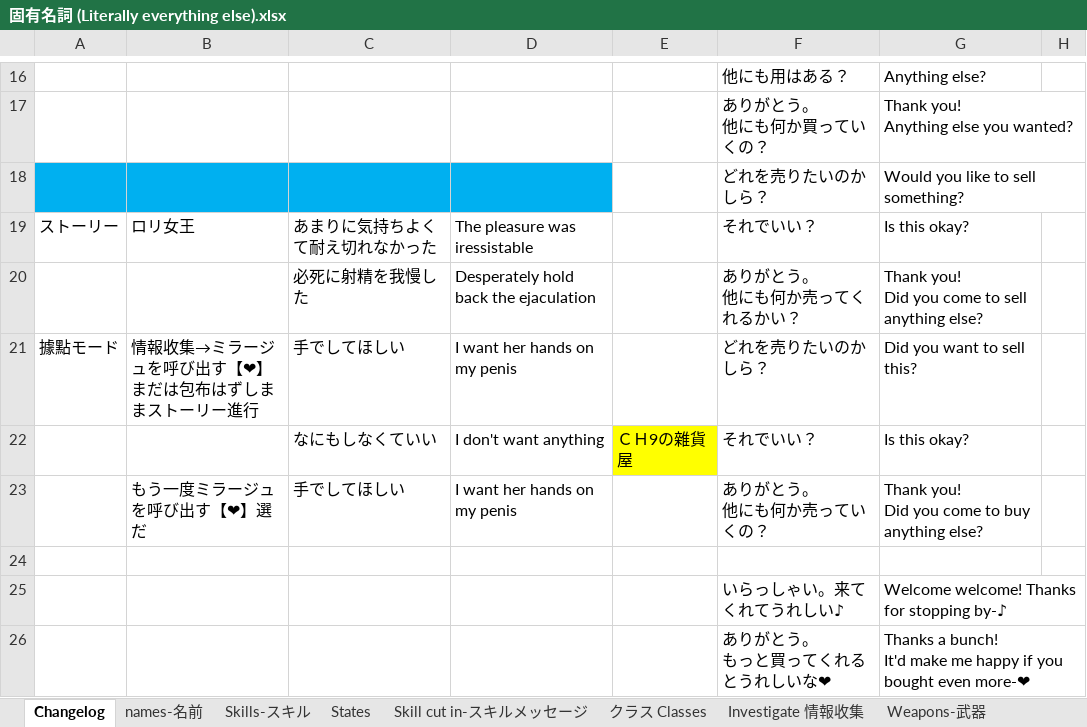
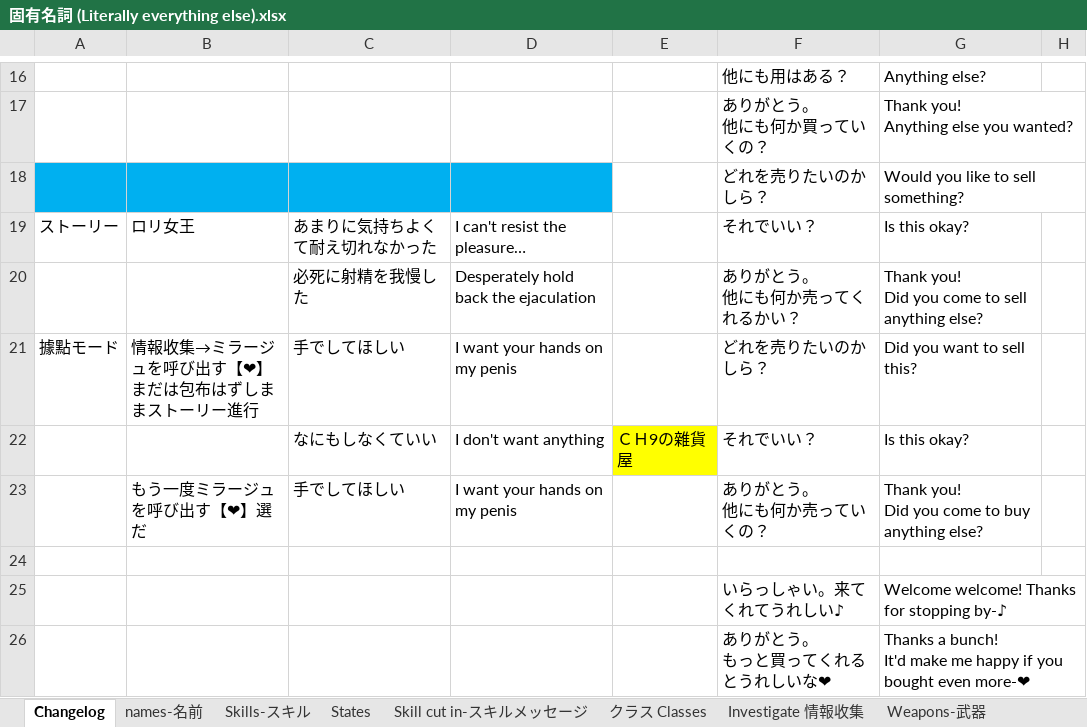
Before and after one commit to Giratena/Succubus-Senki-Translation-Project, an Excel workbook: 固有名詞 (Literally everything else).xlsx, sheet Changelog, drawn as a sheet; only a part is shown, gaps mark what is left out; values as stored, in another font and other column widths than the file's, no borders; the diff covers the shown part only; the diff names each change by its address in the sheet, - before the commit and + after, or states it on an @@ line.

```diff
--- a/固有名詞 (Literally everything else).xlsx (sheet Changelog)
+++ b/固有名詞 (Literally everything else).xlsx (sheet Changelog)
-D19: The pleasure was iressistable
+D19: I can't resist the pleasure…
-D21: I want her hands on my penis
+D21: I want your hands on my penis
-D23: I want her hands on my penis
+D23: I want your hands on my penis
```
Also changed, not shown: 6 added rows, 6 removed rows, 18 edited cells and cell formats elsewhere in this sheet, sheet Choices-選択肢, 3 other files.
